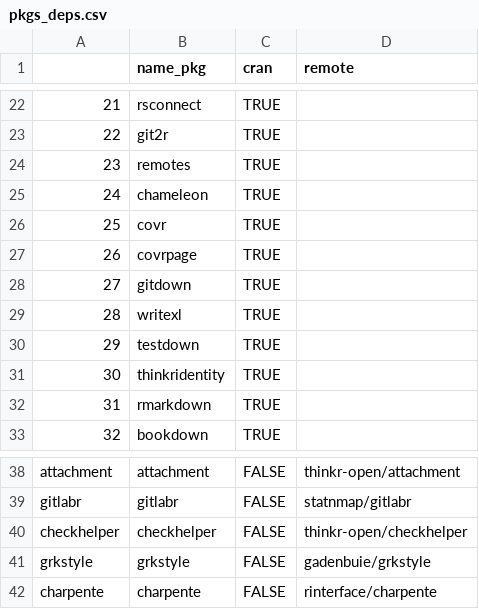
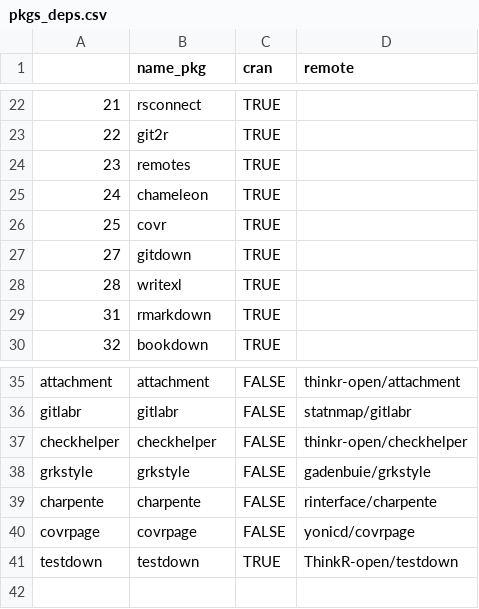
Before and after one commit to spyrales/shinygouv, a CSV file: dev/pkgs_deps.csv, drawn as a sheet; only a part is shown, gaps mark what is left out.

Commit message:
Doc : correction coquilles + reprise csv packages de dev
Pourquoi : le csv listant les packages de dev selon leur disponibilité contenait des erreurs (packages hors CRAN) ou des packages indisponibles (thinkridentity)

```diff
--- a/dev/pkgs_deps.csv
+++ b/dev/pkgs_deps.csv
@@ -26,7 +26,4 @@
 "25","covr",TRUE,""
-"26","covrpage",TRUE,""
 "27","gitdown",TRUE,""
 "28","writexl",TRUE,""
-"29","testdown",TRUE,""
-"30","thinkridentity",TRUE,""
 "31","rmarkdown",TRUE,""
@@ -42 +39,3 @@
 "charpente","charpente",FALSE,"rinterface/charpente"
+"covrpage","covrpage",FALSE,"yonicd/covrpage"
+"testdown","testdown",TRUE,"ThinkR-open/testdown"
```
Also changed, not shown: 8 other files.
